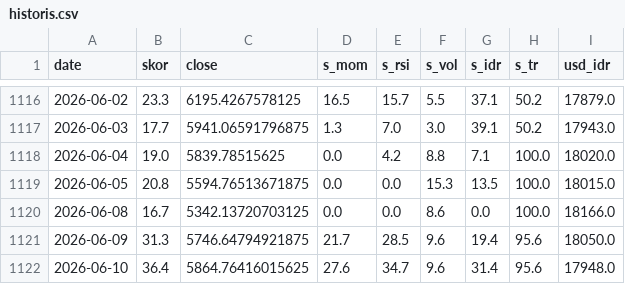
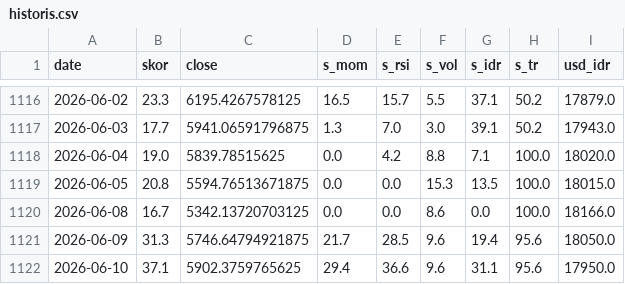
Before and after one commit to SecretivePloter/ihsg-fear-greed, a CSV file: data/historis.csv, drawn as a sheet; only a part is shown, gaps mark what is left out.

```diff
--- a/data/historis.csv
+++ b/data/historis.csv
@@ -1121,2 +1121,2 @@ date,skor,close,s_mom,s_rsi,s_vol,s_idr,s_tr,usd_idr
 2026-06-09,31.3,5746.64794921875,21.7,28.5,9.6,19.4,95.6,18050.0
-2026-06-10,36.4,5864.76416015625,27.6,34.7,9.6,31.4,95.6,17948.0
+2026-06-10,37.1,5902.3759765625,29.4,36.6,9.6,31.1,95.6,17950.0
```
